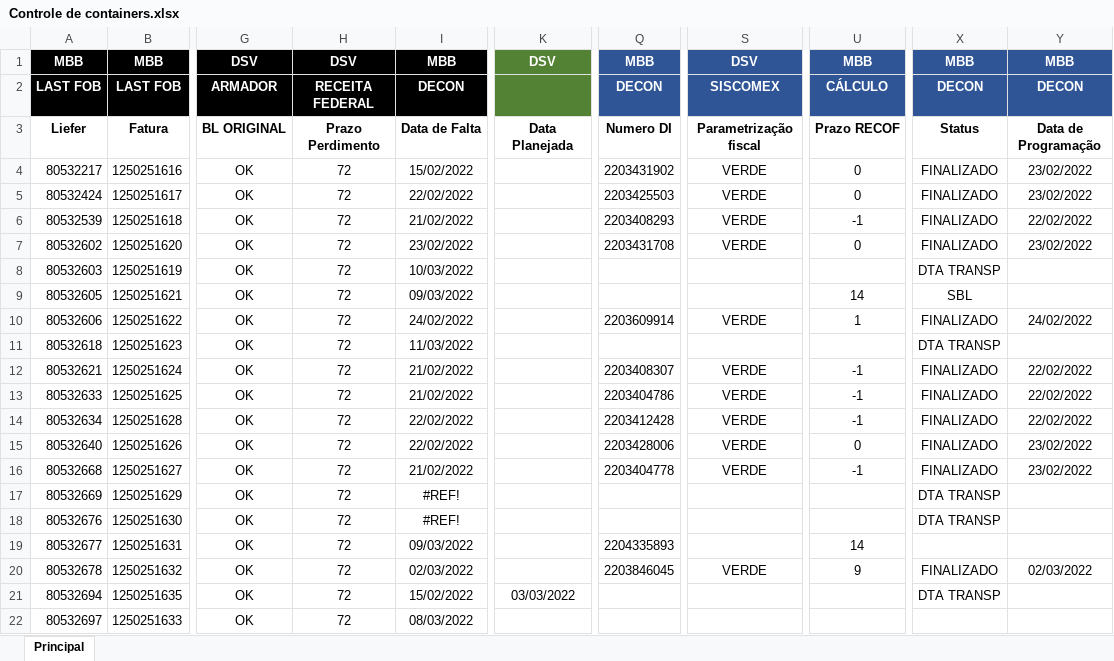
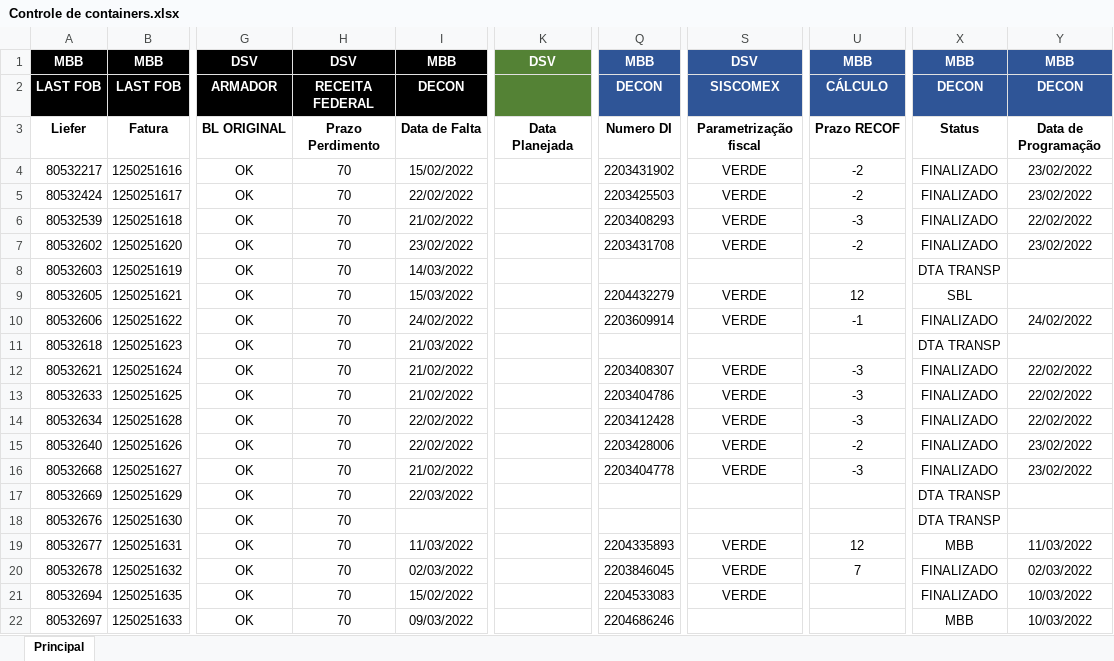
Before and after one commit to MbbMaritimo/dados, an Excel workbook: Controle de containers.xlsx, sheet Principal, drawn as a sheet; only a part is shown, gaps mark what is left out; values as stored, in another font and other column widths than the file's, no borders; conditional formats not drawn; the diff covers the shown part only; the diff names each change by its address in the sheet, - before the commit and + after, or states it on an @@ line.

Commit message:
Add files via upload

```diff
--- a/Controle de containers.xlsx (sheet Principal)
+++ b/Controle de containers.xlsx (sheet Principal)
-H4:H22: 72
+H4:H22: 70
-U4:U5: 0
+U4:U5: -2
-U6: -1
+U6: -3
-U7: 0
+U7: -2
-I8: 10/03/2022
+I8: 14/03/2022
-I9: 09/03/2022
+I9: 15/03/2022
-Q9: (empty)
+Q9: 2204432279
-S9: (empty)
+S9: VERDE
-U9: 14
+U9: 12
-U10: 1
+U10: -1
-I11: 11/03/2022
+I11: 21/03/2022
-U12:U14: -1
+U12:U14: -3
-U15: 0
+U15: -2
-U16: -1
+U16: -3
-I17: #REF!
+I17: 22/03/2022
-I18: #REF!
+I18: (empty)
-I19: 09/03/2022
+I19: 11/03/2022
-S19: (empty)
+S19: VERDE
-U19: 14
+U19: 12
-X19: (empty)
+X19: MBB
-Y19: (empty)
+Y19: 11/03/2022
-U20: 9
+U20: 7
-K21: 03/03/2022
+K21: (empty)
-Q21: (empty)
+Q21: 2204533083
-S21: (empty)
+S21: VERDE
-X21: DTA TRANSP
+X21: FINALIZADO
-Y21:Y22: (empty)
+Y21:Y22: 10/03/2022
-I22: 08/03/2022
+I22: 09/03/2022
-Q22: (empty)
+Q22: 2204686246
-X22: (empty)
+X22: MBB
```
Also changed, not shown: 1388 edited cells elsewhere in this sheet.
